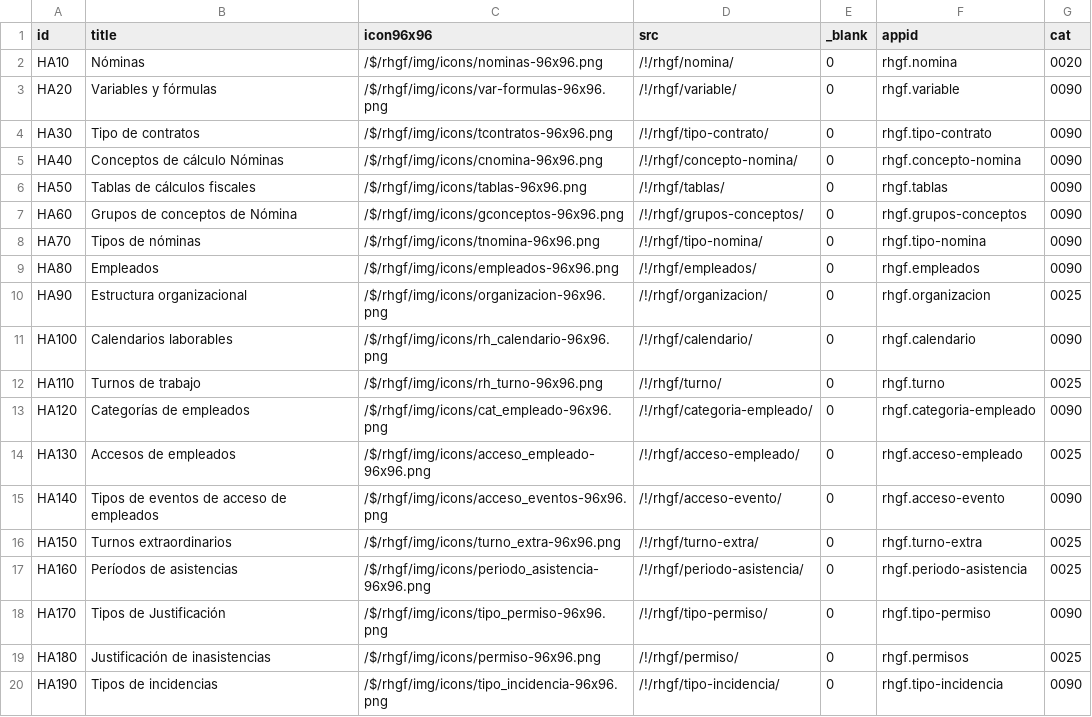
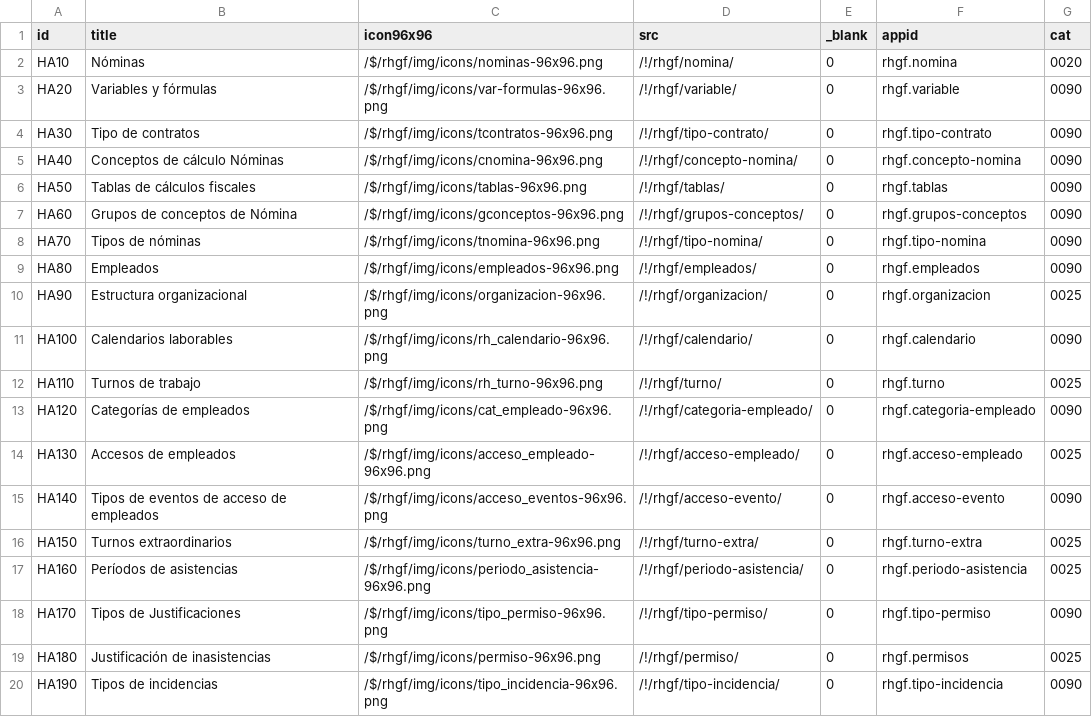
Before and after one commit to Induxsoft/rhgf, a CSV file: src/rhgf/_install/app_info/sys_app_shortcut.csv, drawn as a sheet.

Commit message:
New icons

```diff
--- a/src/rhgf/_install/app_info/sys_app_shortcut.csv
+++ b/src/rhgf/_install/app_info/sys_app_shortcut.csv
@@ -17,3 +17,3 @@
 "HA160","Períodos de asistencias","/$/rhgf/img/icons/periodo_asistencia-96x96.png","/!/rhgf/periodo-asistencia/","0","rhgf.periodo-asistencia","0025"
-"HA170","Tipos de Justificación","/$/rhgf/img/icons/tipo_permiso-96x96.png","/!/rhgf/tipo-permiso/","0","rhgf.tipo-permiso","0090"
+"HA170","Tipos de Justificaciones","/$/rhgf/img/icons/tipo_permiso-96x96.png","/!/rhgf/tipo-permiso/","0","rhgf.tipo-permiso","0090"
 "HA180","Justificación de inasistencias","/$/rhgf/img/icons/permiso-96x96.png","/!/rhgf/permiso/","0","rhgf.permisos","0025"
```
Also changed, not shown: 6 other files.
